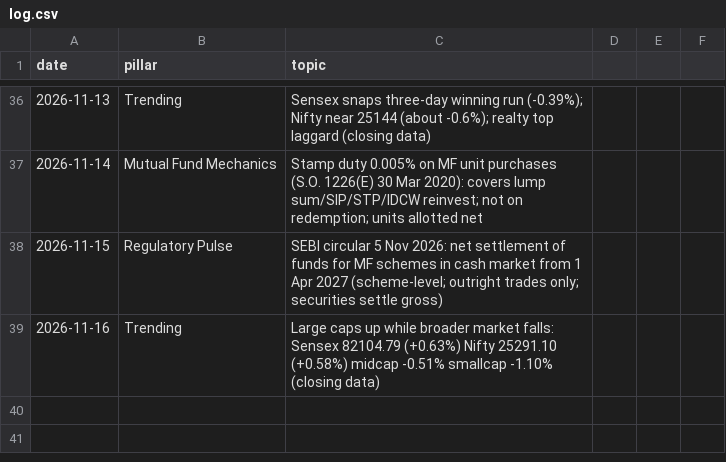
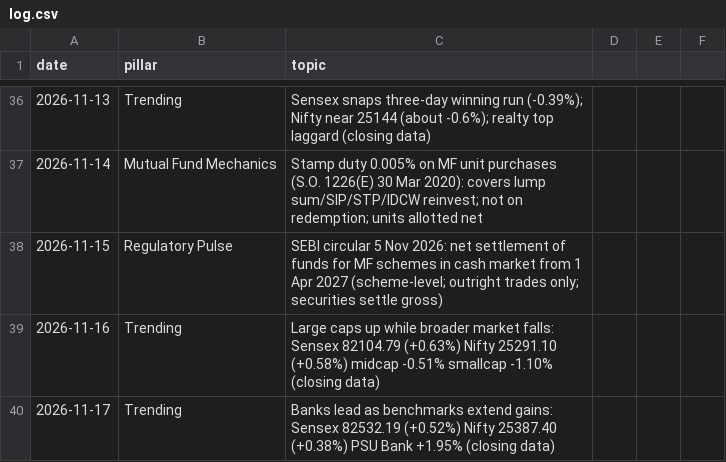
Before and after one commit to darshildshah211/dds-posters, a CSV file: linkedin/log.csv, drawn as a sheet; only a part is shown, gaps mark what is left out; the diff names each change by its address in the sheet, - before the commit and + after, or states it on an @@ line.

```diff
--- a/linkedin/log.csv
+++ b/linkedin/log.csv
+row 40: 2026-11-17 | Trending | Banks lead as benchmarks extend gains: Sensex 82532.19 (+0.52%) Nifty 25387.40 (+0.38%) PSU Bank +1.95% (closing data)
```
Also changed, not shown: 2 other files.
